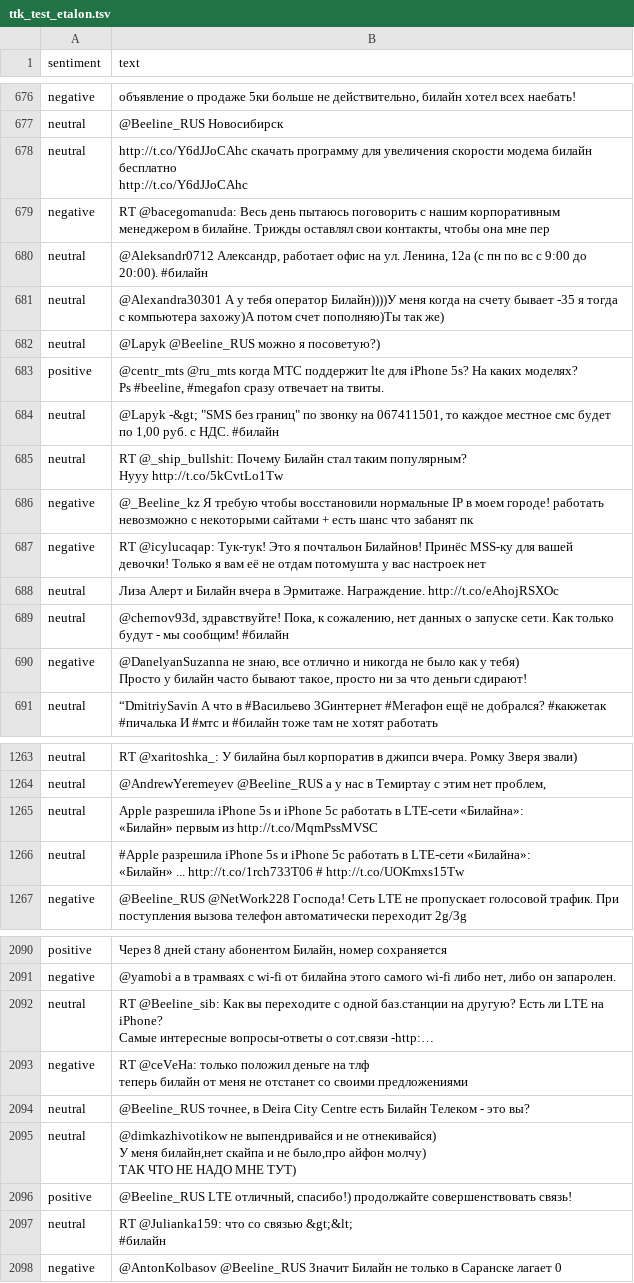
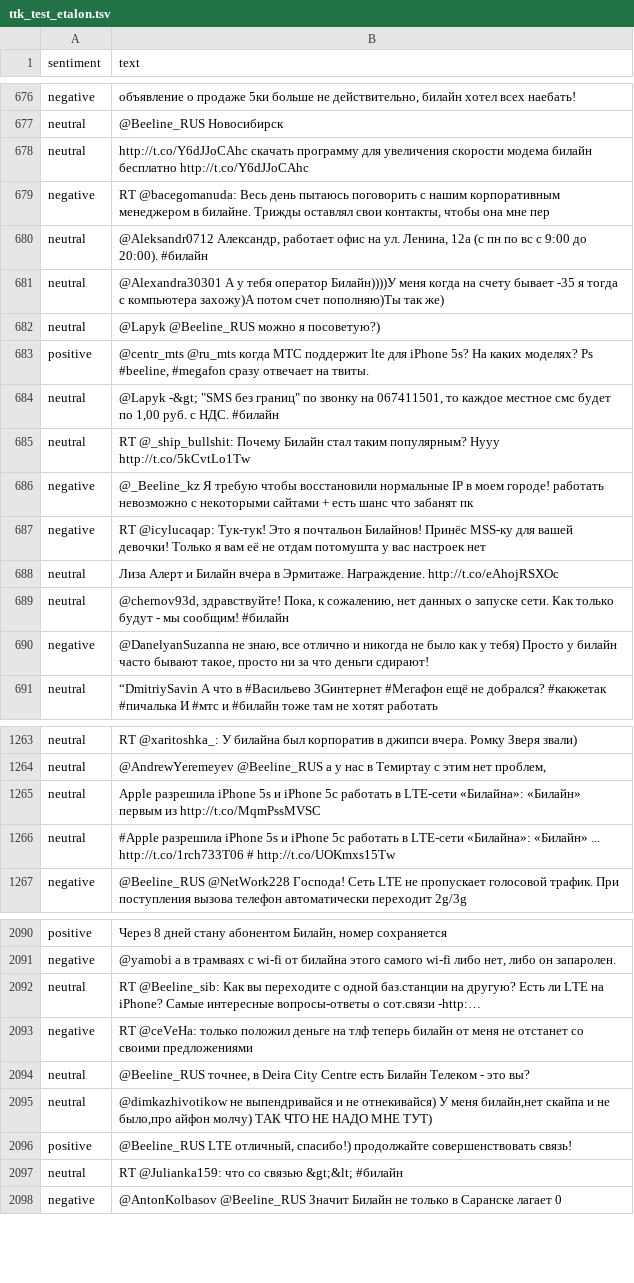
Before and after one commit to sbudenkov/FSA, a TSV file: data/parsed/ttk_test_etalon.tsv, drawn as a sheet; only a part is shown, gaps mark what is left out; the diff covers the shown part only.

```diff
--- a/data/parsed/ttk_test_etalon.tsv
+++ b/data/parsed/ttk_test_etalon.tsv
@@ -716,4 +677,3 @@ negative	объявление о продаже 5ки больше не дейс
 neutral	@Beeline_RUS Новосибирск
-neutral	"http://t.co/Y6dJJoCAhc скачать программу для увеличения скорости модема билайн бесплатно
- http://t.co/Y6dJJoCAhc"
+neutral	http://t.co/Y6dJJoCAhc скачать программу для увеличения скорости модема билайн бесплатно  http://t.co/Y6dJJoCAhc
 negative	RT @bacegomanuda: Весь день пытаюсь поговорить с нашим корпоративным менеджером в билайне. Трижды оставлял свои контакты, чтобы она мне пер
@@ -722,8 +682,5 @@ neutral	@Alexandra30301 А у тебя оператор Билайн))))У ме
 neutral	@Lapyk @Beeline_RUS можно я посоветую?)
-positive	"@centr_mts @ru_mts когда МТС поддержит lte для iPhone 5s? На каких моделях?
-
-Ps #beeline, #megafon сразу отвечает на твиты."
+positive	@centr_mts @ru_mts когда МТС поддержит lte для iPhone 5s? На каких моделях?   Ps #beeline, #megafon сразу отвечает на твиты.
 neutral	"@Lapyk -&gt; ""SMS без границ"" по звонку на 067411501, то каждое местное смс будет по 1,00 руб. с НДС. #билайн"
-neutral	"RT @_ship_bullshit: Почему Билайн стал таким популярным?
-Нууу http://t.co/5kCvtLo1Tw"
+neutral	RT @_ship_bullshit: Почему Билайн стал таким популярным? Нууу http://t.co/5kCvtLo1Tw
 negative	@_Beeline_kz Я требую чтобы восстановили нормальные IP в моем городе! работать невозможно с некоторыми сайтами + есть шанс что забанят пк
@@ -732,4 +689,3 @@ neutral	Лиза Алерт и Билайн вчера в Эрмитаже. На
 neutral	@chernov93d, здравствуйте! Пока, к сожалению, нет данных о запуске сети. Как только будут - мы сообщим! #билайн
-negative	"@DanelyanSuzanna не знаю, все отлично и никогда не было как у тебя)
-Просто у билайн часто бывают такое, просто ни за что деньги сдирают!"
+negative	@DanelyanSuzanna не знаю, все отлично и никогда не было как у тебя) Просто у билайн часто бывают такое, просто ни за что деньги сдирают!
 neutral	“DmitriySavin А что в #Васильево 3Gинтернет #Мегафон ещё не добрался? #какжетак #пичалька И #мтс и #билайн тоже там не хотят работать
@@ -1330,8 +1264,4 @@ neutral	RT @xaritoshka_: У билайна был корпоратив в джи
 neutral	@AndrewYeremeyev @Beeline_RUS а у нас в Темиртау с этим нет проблем,
-neutral	"Apple разрешила iPhone 5s и iPhone 5c работать в LTE-сети «Билайна»:
-
-«Билайн» первым из http://t.co/MqmPssMVSC"
-neutral	"#Apple разрешила iPhone 5s и iPhone 5c работать в LTE-сети «Билайна»:
-
-«Билайн» ... http://t.co/1rch733T06 # http://t.co/UOKmxs15Tw"
+neutral	Apple разрешила iPhone 5s и iPhone 5c работать в LTE-сети «Билайна»:  «Билайн» первым из http://t.co/MqmPssMVSC
+neutral	#Apple разрешила iPhone 5s и iPhone 5c работать в LTE-сети «Билайна»:  «Билайн» ... http://t.co/1rch733T06 # http://t.co/UOKmxs15Tw
 negative	@Beeline_RUS @NetWork228 Господа! Сеть LTE не пропускает голосовой трафик. При поступления вызова телефон автоматически переходит 2g/3g
@@ -2190,13 +2091,8 @@ positive	Через 8 дней стану абонентом Билайн, но
 negative	@yamobi а в трамваях с wi-fi от билайна этого самого wi-fi либо нет, либо он запаролен.
-neutral	"RT @Beeline_sib: Как вы переходите с одной баз.станции на другую? Есть ли LTE на iPhone?
-Самые интересные вопросы-ответы о сот.связи -http:…"
-negative	"RT @ceVeHa: только положил деньге на тлф
-теперь билайн от меня не отстанет со своими предложениями"
+neutral	RT @Beeline_sib: Как вы переходите с одной баз.станции на другую? Есть ли LTE на iPhone? Самые интересные вопросы-ответы о сот.связи -http:…
+negative	RT @ceVeHa: только положил деньге на тлф теперь билайн от меня не отстанет со своими предложениями
 neutral	@Beeline_RUS точнее, в Deira City Centre есть Билайн Телеком - это вы?
-neutral	"@dimkazhivotikow не выпендривайся и не отнекивайся)
-У меня билайн,нет скайпа и не было,про айфон молчу)
-ТАК ЧТО НЕ НАДО МНЕ ТУТ)"
+neutral	@dimkazhivotikow не выпендривайся и не отнекивайся) У меня билайн,нет скайпа и не было,про айфон молчу) ТАК ЧТО НЕ НАДО МНЕ ТУТ)
 positive	@Beeline_RUS LTE отличный, спасибо!) продолжайте совершенствовать связь!
-neutral	"RT @Julianka159: что со связью &gt;&lt;
-#билайн"
+neutral	RT @Julianka159: что со связью &gt;&lt; #билайн
 negative	@AntonKolbasov @Beeline_RUS Значит Билайн не только в Саранске лагает 0
```
Also changed, not shown: 128 edited cells elsewhere in this file, data/parsed/ttk_train.tsv, 7 other files.
